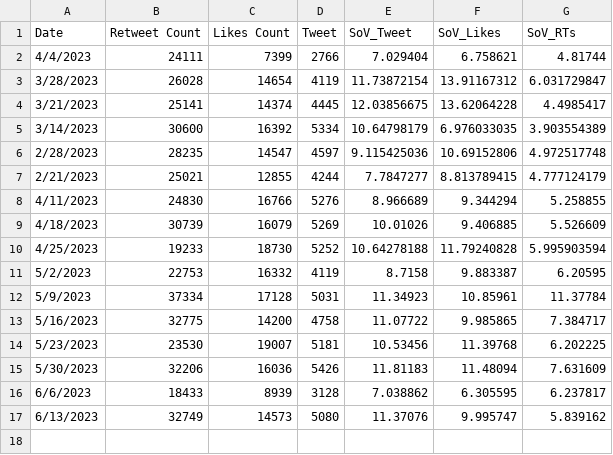
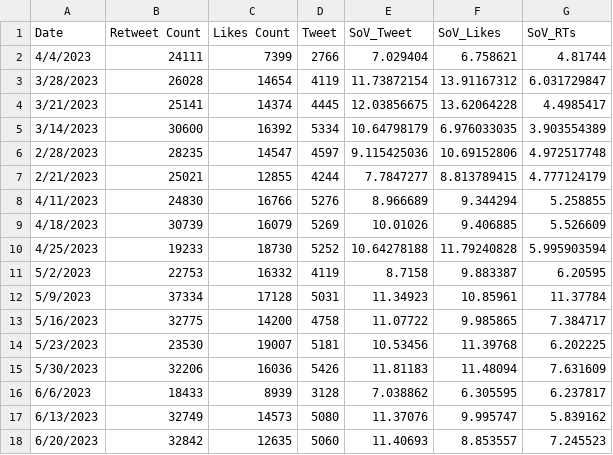
Before and after one commit to ghostq3/smcp-dashboard, a CSV file: csvs/SOV - SoV_twitter.csv, drawn as a sheet; the diff names each change by its address in the sheet, - before the commit and + after, or states it on an @@ line.

Commit message:
Updated Twitter data

```diff
--- a/csvs/SOV - SoV_twitter.csv
+++ b/csvs/SOV - SoV_twitter.csv
+row 18: 6/20/2023 | 32842 | 12635 | 5060 | 11.40693 | 8.853557 | 7.245523
```
Also changed, not shown: csvs/SOV - Twitter_RVF.csv, csvs/SOV - Twitter_axie_vs_field.csv, 1 other file.
